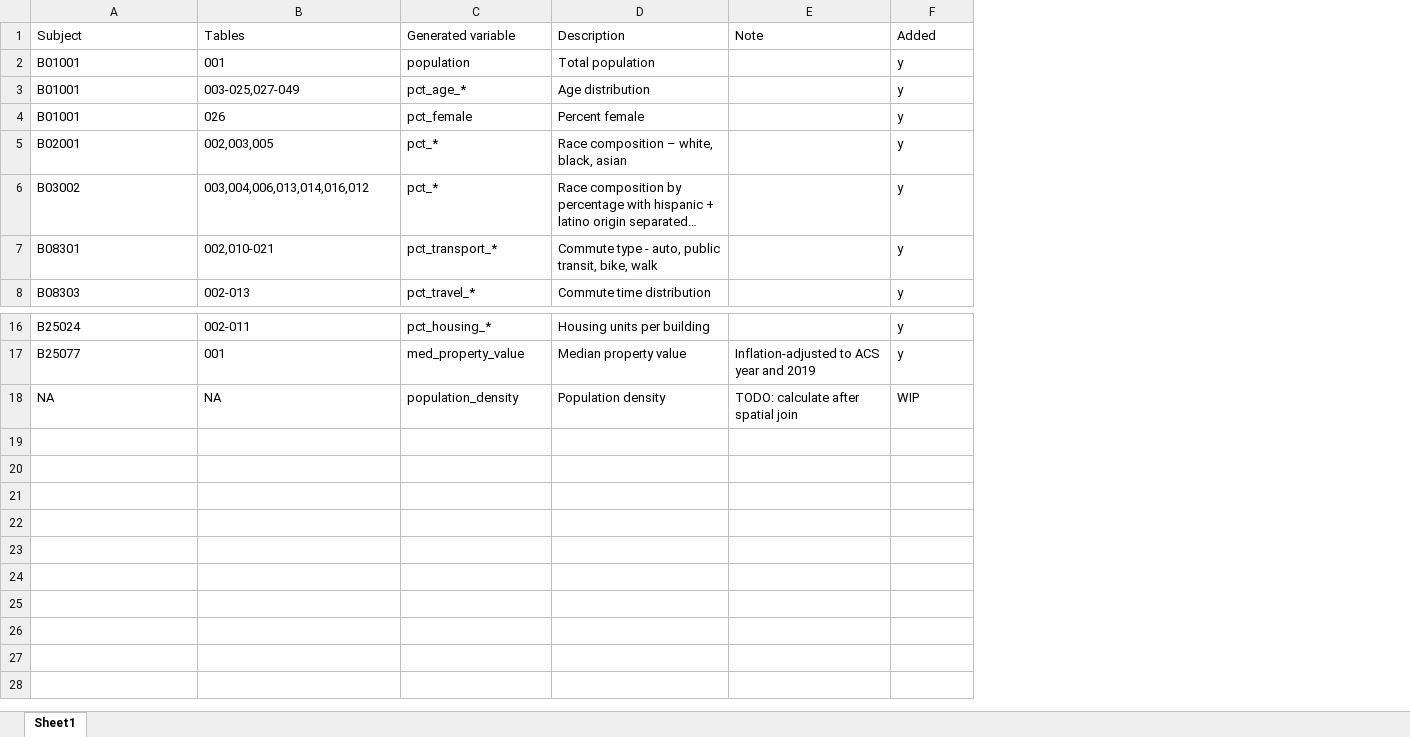
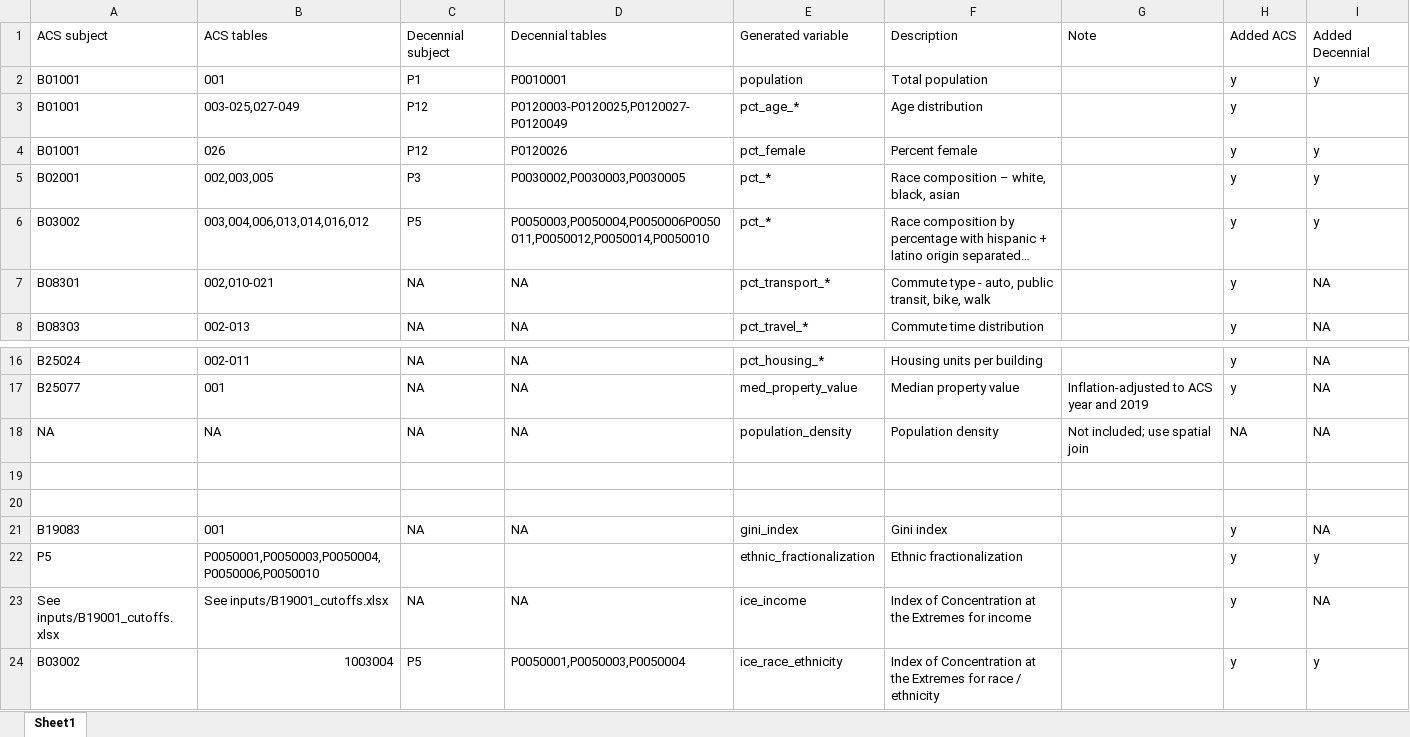
Before and after one commit to schwartzgroup/census-ses-covariates, an Excel workbook: contents.xlsx, sheet Sheet1, drawn as a sheet; only a part is shown, gaps mark what is left out; long unchanged cells end in …; values as stored, in another font and other column widths than the file's, no borders; conditional formats not drawn; addresses are those after the commit; the diff names each change by its address in the sheet, - before the commit and + after, or states it on an @@ line.

Commit message:
decennial census variables draft

```diff
--- a/contents.xlsx (sheet Sheet1)
+++ b/contents.xlsx (sheet Sheet1)
+column C, rows 1-8: Decennial subject | P1 | P12 | P12 | P3 | P5 | NA | NA; rows 16-18: all NA
+column D, rows 1-8: Decennial tables | P0010001 | P0120003-P0120025,P0120027-P0120049 | P0120026 | P0030002,P0030003,P0030005 | P0050003,P0050004,P0050006P0050011,P0050012,P0050014,P0050010 | NA | NA; rows 16-18: all NA
+column I, rows 1-8: Added Decennial | y |  | y | y | y | NA | NA; rows 16-18: all NA
-A1: Subject
+A1: ACS subject
-B1: Tables
+B1: ACS tables
-H1: Added
+H1: Added ACS
-G18: TODO: calculate after spatial join
+G18: Not included; use spatial join
-H18: WIP
+H18: NA
+row 19: (empty)
+row 20: (empty)
+row 21: B19083 | 001 | NA | NA | gini_index | Gini index |  | y | NA
+row 22: P5 | P0050001,P0050003,P0050004,P0050006,P0050010 |  |  | ethnic_fractionalization | Ethnic fractionalization |  | y | y
+row 23: See inputs/B19001_cutoffs.xlsx | See inputs/B19001_cutoffs.xlsx | NA | NA | ice_income | Index of Concentration at the Extremes for income |  | y | NA
+row 24: B03002 | 1003004 | P5 | P0050001,P0050003,P0050004 | ice_race_ethnicity | Index of Concentration at the Extremes for race / ethnicity |  | y | y
```
Also changed, not shown: 1 other file.
